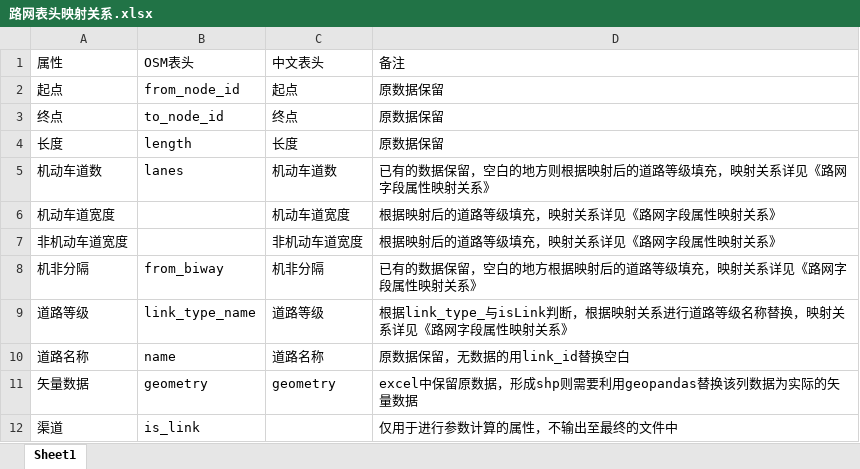
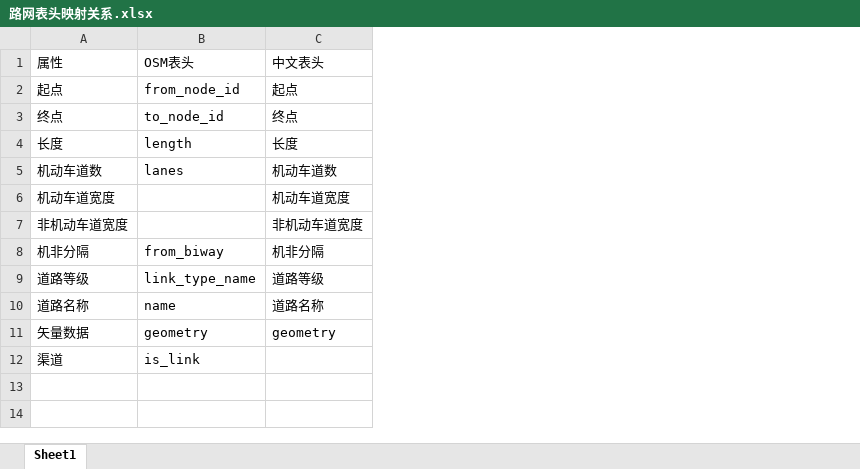
Before and after one commit to SYQSUGAR/OSM_Network_Tool, an Excel workbook: config/路网表头映射关系.xlsx, sheet Sheet1, drawn as a sheet; values as stored, in another font and other column widths than the file's, no borders; the diff names each change by its address in the sheet, - before the commit and + after, or states it on an @@ line.

```diff
--- a/config/路网表头映射关系.xlsx (sheet Sheet1)
+++ b/config/路网表头映射关系.xlsx (sheet Sheet1)
-column D, rows 1-12: 备注 | 原数据保留 | 原数据保留 | 原数据保留 | 已有的数据保留，空白的地方则根据映射后的道路等级填充，映射关系详见《路网字段属性映射关系》 | 根据映射后的道路等级填充，映射关系详见《路网字段属性映射关系》 | 根据映射后的道路等级填充，映射关系详见《路网字段属性映射关系》 | 已有的数据保留，空白的地方根据映射后的道路等级填充，映射关系详见《路网字段属性映射关系》 | 根据link_type_与isLink判断，根据映射关系进行道路等级名称替换，映射关系详见《路网字段属性映射关系》 | 原数据保留，无数据的用link_id替换空白 | excel中保留原数据，形成shp则需要利用geopandas替换该列数据为实际的矢量数据 | 仅用于进行参数计算的属性，不输出至最终的文件中
```
Also changed, not shown: config/节点表头映射关系.xlsx, config/路网字段属性映射关系.xlsx, 3 other files.
